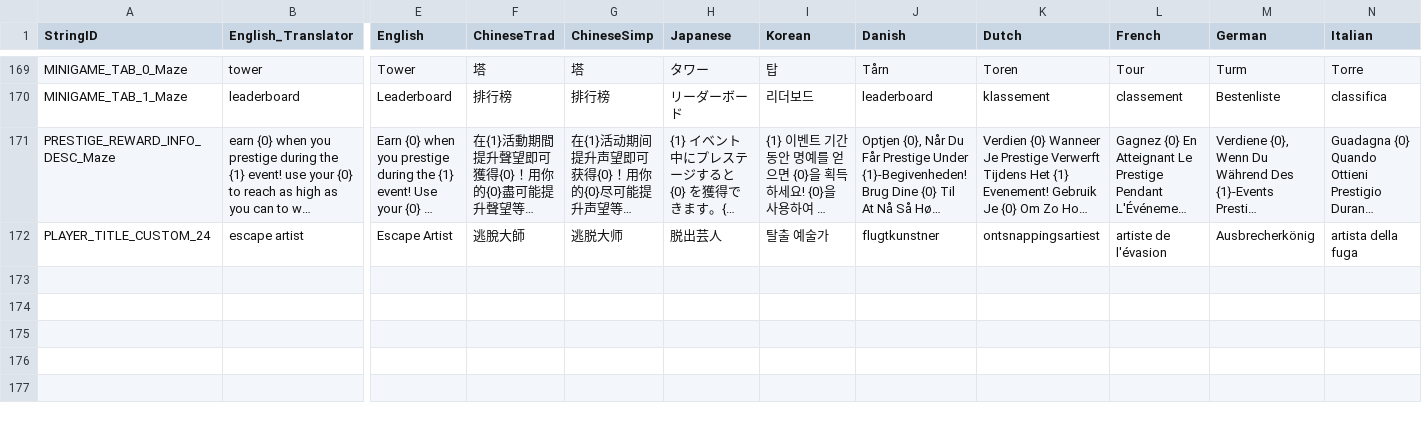
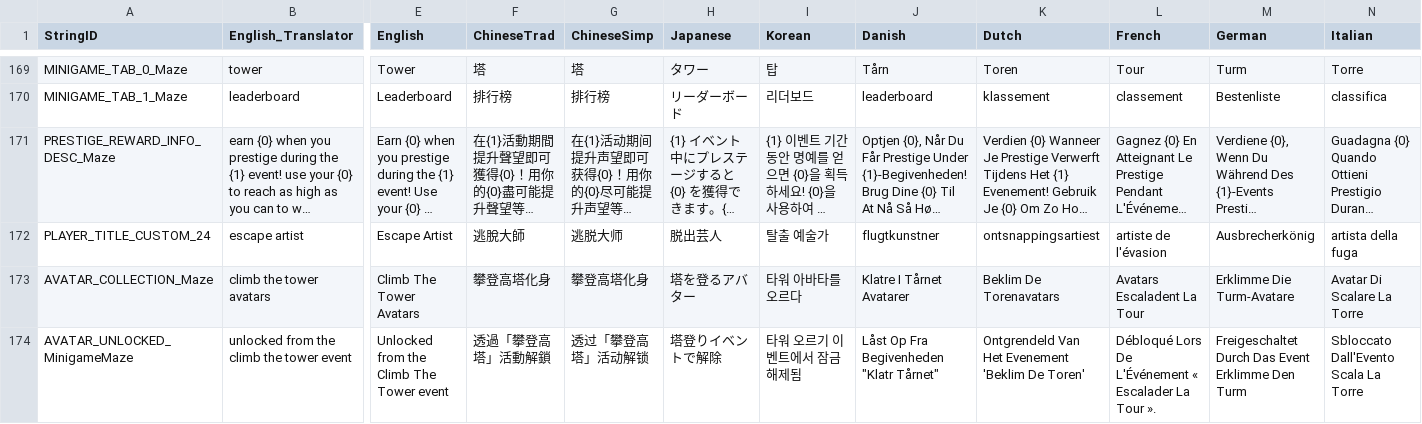
Before and after one commit to rawrzcookie/TT2_CSV, a CSV file: csv/LocalizationUpdateInfo.csv, drawn as a sheet; only a part is shown, gaps mark what is left out; long unchanged cells end in …; rows hold the shown columns only; the diff names each change by its address in the sheet, - before the commit and + after, or states it on an @@ line.

Commit message:
update

```diff
--- a/csv/LocalizationUpdateInfo.csv
+++ b/csv/LocalizationUpdateInfo.csv
+row 173: AVATAR_COLLECTION_Maze | climb the tower avatars | Climb The Tower Avatars | 攀登高塔化身 | 攀登高塔化身 | 塔を登るアバター | 타워 아바타를 오르다 | Klatre I Tårnet Avatarer | Beklim De Torenavatars | Avatars Escaladent La Tour | Erklimme Die Turm-Avatare | Avatar Di Scalare La Torre
+row 174: AVATAR_UNLOCKED_MinigameMaze | unlocked from the climb the tower event | Unlocked from the Climb The Tower event | 透過「攀登高塔」活動解鎖 | 透过「攀登高塔」活动解锁 | 塔登りイベントで解除 | 타워 오르기 이벤트에서 잠금 해제됨 | Låst Op Fra Begivenheden "Klatr Tårnet" | Ontgrendeld Van Het Evenement 'Beklim De Toren' | Débloqué Lors De L'Événement « Escalader La Tour ». | Freigeschaltet Durch Das Event Erklimme Den Turm | Sbloccato Dall'Evento Scala La Torre
```
